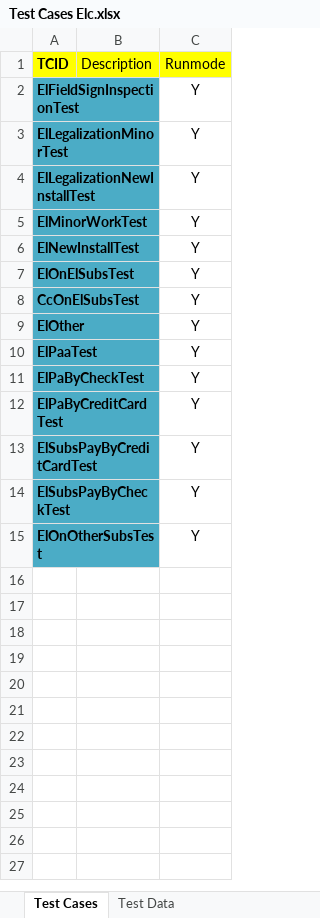
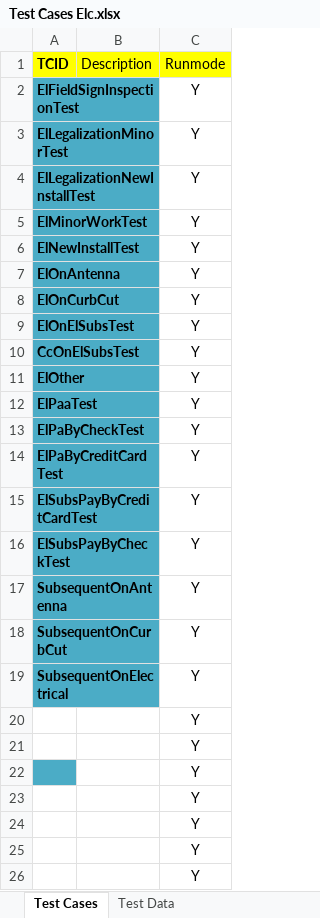
Before and after one commit to dobnowqa/all-projects, an Excel workbook: src/com/data/Test Cases Elc.xlsx, sheet Test Cases, drawn as a sheet; values as stored, in another font and other column widths than the file's, no borders; addresses are those after the commit; the diff names each change by its address in the sheet, - before the commit and + after, or states it on an @@ line.

```diff
--- a/src/com/data/Test Cases Elc.xlsx (sheet Test Cases)
+++ b/src/com/data/Test Cases Elc.xlsx (sheet Test Cases)
+row 7: ElOnAntenna |  | Y
+row 8: ElOnCurbCut |  | Y
+row 17: SubsequentOnAntenna |  | Y
+row 18: SubsequentOnCurbCut |  | Y
-A19 (TCID): ElOnOtherSubsTest
+A19 (TCID): SubsequentOnElectrical
+row 20:  |  | Y
+row 21:  |  | Y
+row 22:  |  | Y
+row 23:  |  | Y
+row 24:  |  | Y
+row 25:  |  | Y
+row 26:  |  | Y
```
Also changed, not shown: sheet Test Data, src/com/data/Test Cases Elv.xlsx, 36 other files.
